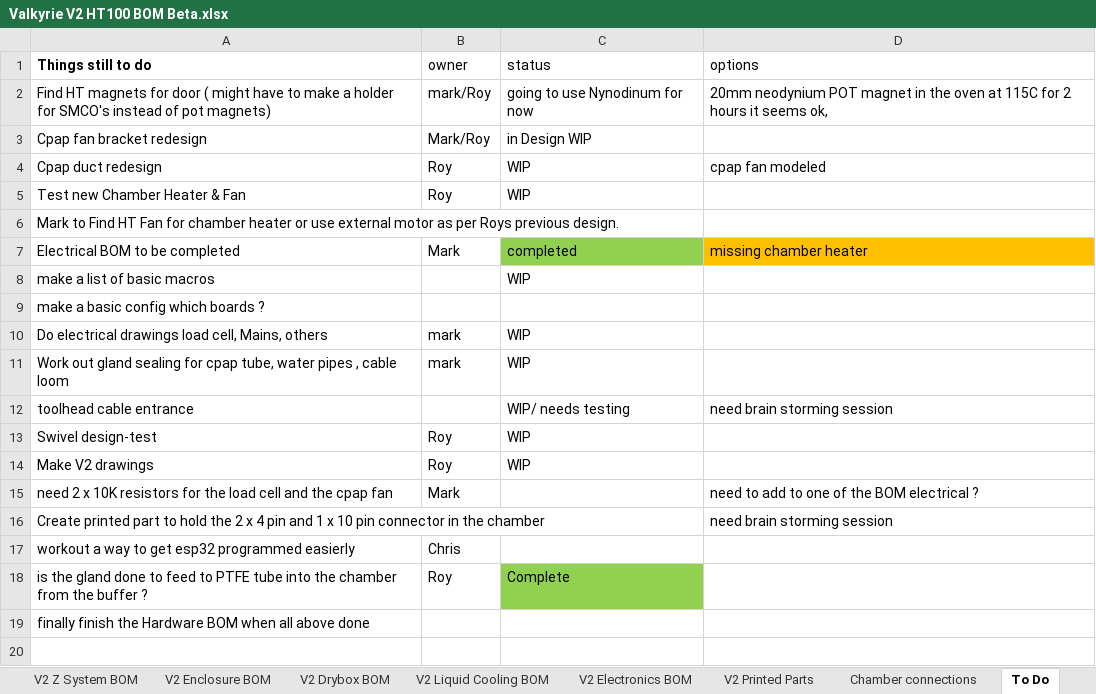
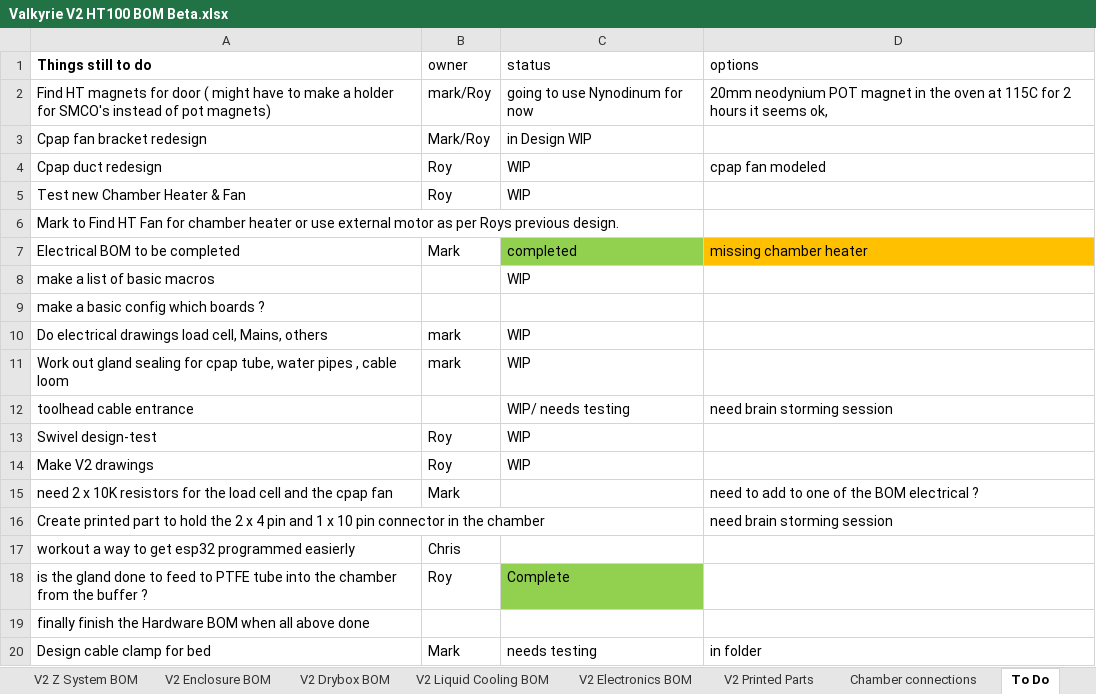
Before and after one commit to RoyBerntsenDesign/Project-Valkyrie, an Excel workbook: V2 BETA/BOM/Valkyrie V2 HT100 BOM Beta.xlsx, sheet To Do, drawn as a sheet; values as stored, in another font and other column widths than the file's, no borders; the diff names each change by its address in the sheet, - before the commit and + after, or states it on an @@ line.

```diff
--- a/V2 BETA/BOM/Valkyrie V2 HT100 BOM Beta.xlsx (sheet To Do)
+++ b/V2 BETA/BOM/Valkyrie V2 HT100 BOM Beta.xlsx (sheet To Do)
+row 20: Design cable clamp for bed | Mark | needs testing | in folder
```
Also changed, not shown: sheet PARTS LIST, formulas that keep their value, 8 other files.
